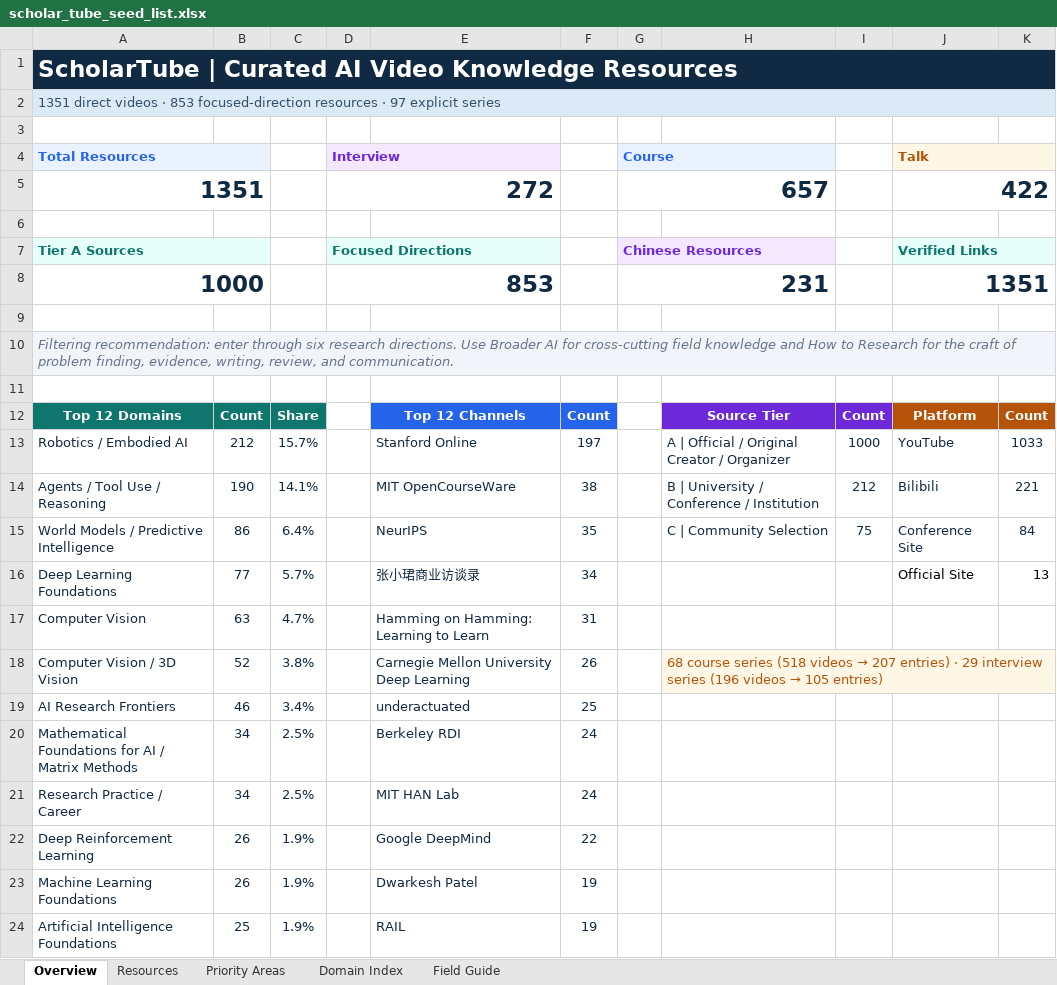
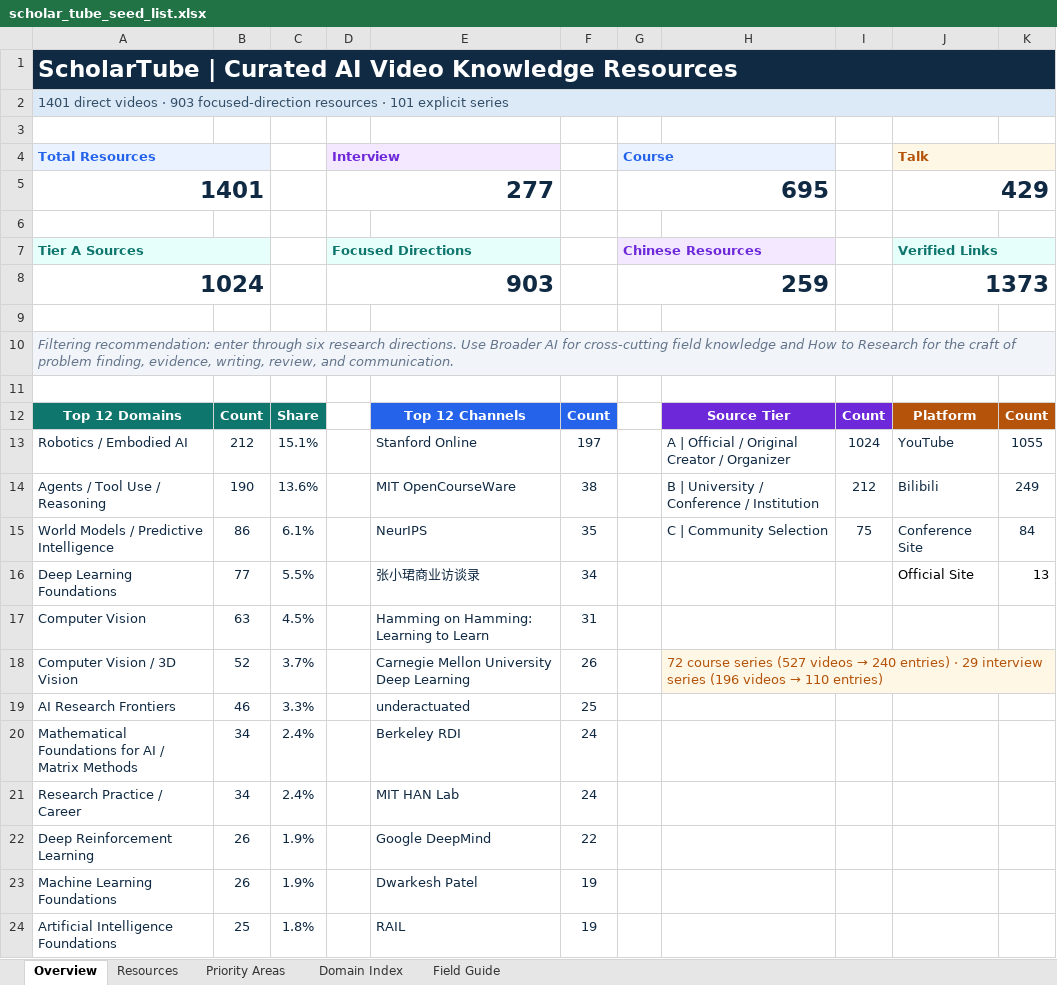
Before and after one commit to OpenEnvision/ScholarTube, an Excel workbook: data/scholar_tube_seed_list.xlsx, sheet Overview, drawn as a sheet; values as stored, in another font and other column widths than the file's, no borders; removed rows and columns are numbered as before the commit, all else as after; the diff names each change by its address in the sheet, - before the commit and + after, or states it on an @@ line.

Commit message:
feat: add 50 curated videos for September 26 weekly update

```diff
--- a/data/scholar_tube_seed_list.xlsx (sheet Overview)
+++ b/data/scholar_tube_seed_list.xlsx (sheet Overview)
-A2 (Total Resources): 1351 direct videos · 853 focused-direction resources · 97 explicit series
+A2 (Total Resources): 1401 direct videos · 903 focused-direction resources · 101 explicit series
-row 5: 1351 |  |  | 272 |  |  | 657 |  |  | 422
+row 5: 1401 |  |  | 277 |  |  | 695 |  |  | 429
-row 8: 1000 |  |  | 853 |  |  | 231 |  |  | 1351
+row 8: 1024 |  |  | 903 |  |  | 259 |  |  | 1373
-C13: 15.7%
+C13: 15.1%
-I13: 1000
+I13: 1024
-K13: 1033
+K13: 1055
-C14: 14.1%
+C14: 13.6%
-K14: 221
+K14: 249
-C15: 6.4%
+C15: 6.1%
-C16: 5.7%
+C16: 5.5%
-C17: 4.7%
+C17: 4.5%
-C18: 3.8%
+C18: 3.7%
@@ H18: 68 course series (518 videos → 207 entries) · 29 interview series (196 videos → 105 entries) → 72 course series (527 videos → 240 entries) · 29 interview series (196 videos → 110 entries) @@
-C19: 3.4%
+C19: 3.3%
-C20:C21: 2.5%
+C20:C21: 2.4%
-C24: 1.9%
+C24: 1.8%
```
Also changed, not shown: sheet Resources, sheet Domain Index, sheet Priority Areas, sheet Field Guide, formulas that keep their value, 11 other files.
